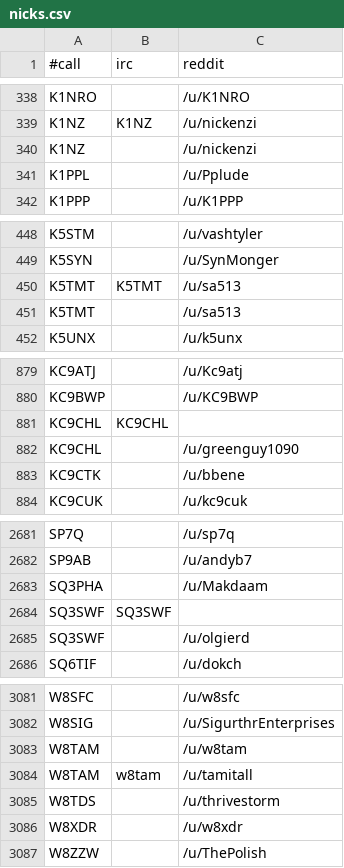
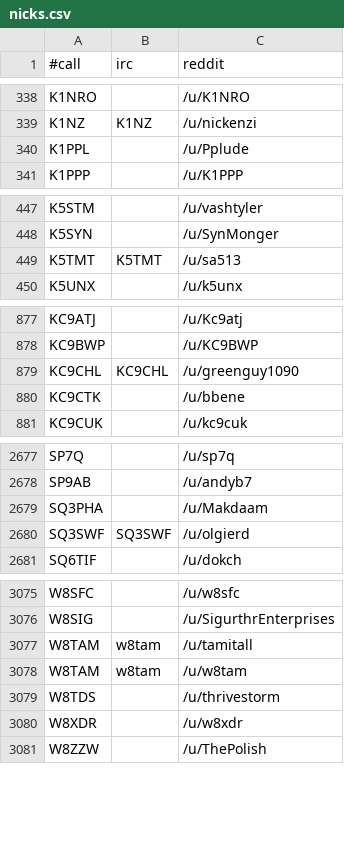
Before and after one commit to molo1134/qrmbot, a CSV file: lib/nicks.csv, drawn as a sheet; only a part is shown, gaps mark what is left out; the diff covers the shown part only.

Commit message:
cleanup

```diff
--- a/lib/nicks.csv
+++ b/lib/nicks.csv
@@ -339,3 +339,2 @@ K1NRO,,/u/K1NRO
 K1NZ,K1NZ,/u/nickenzi
-K1NZ,,/u/nickenzi
 K1PPL,,/u/Pplude
@@ -450,3 +449,2 @@ K5SYN,,/u/SynMonger
 K5TMT,K5TMT,/u/sa513
-K5TMT,,/u/sa513
 K5UNX,,/u/k5unx
@@ -880,4 +878,3 @@ KC9ATJ,,/u/Kc9atj
 KC9BWP,,/u/KC9BWP
-KC9CHL,KC9CHL,
-KC9CHL,,/u/greenguy1090
+KC9CHL,KC9CHL,/u/greenguy1090
 KC9CTK,,/u/bbene
@@ -2683,4 +2679,3 @@ SP9AB,,/u/andyb7
 SQ3PHA,,/u/Makdaam
-SQ3SWF,SQ3SWF,
-SQ3SWF,,/u/olgierd
+SQ3SWF,SQ3SWF,/u/olgierd
 SQ6TIF,,/u/dokch
@@ -3082,4 +3076,4 @@ W8SFC,,/u/w8sfc
 W8SIG,,/u/SigurthrEnterprises
-W8TAM,,/u/w8tam
 W8TAM,w8tam,/u/tamitall
+W8TAM,w8tam,/u/w8tam
 W8TDS,,/u/thrivestorm
```
Also changed, not shown: 2 removed rows, 7 moved rows and 3 edited cells elsewhere in this file.
